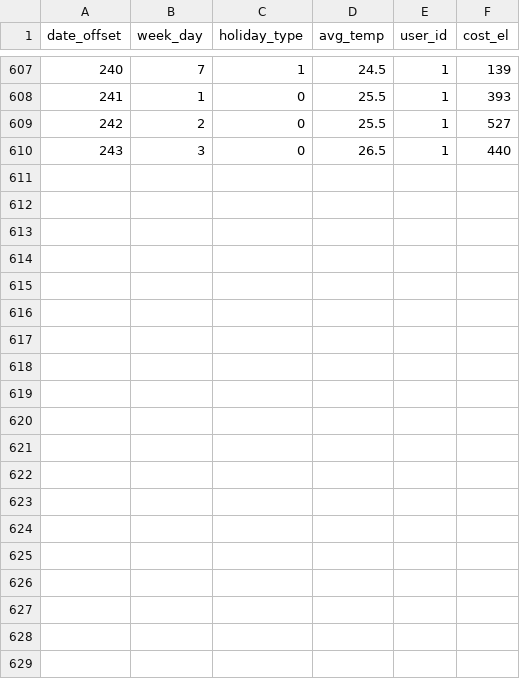
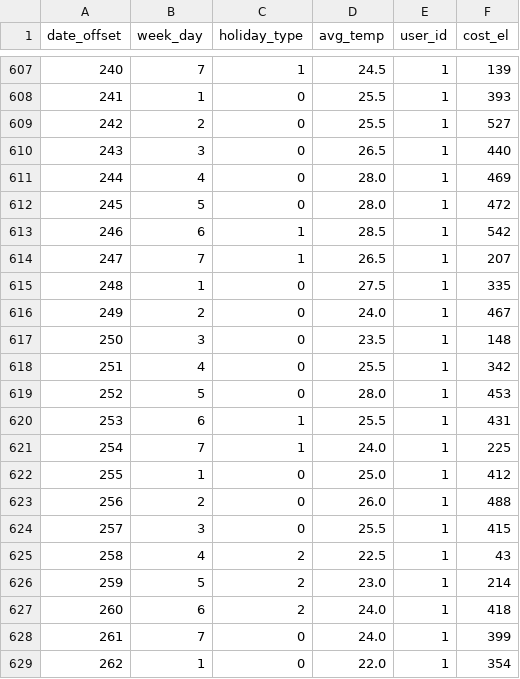
Before and after one commit to zolobdz/AI_Power_Predict, a CSV file: helper_data/temp/user_one.csv, drawn as a sheet; only a part is shown, gaps mark what is left out; the diff covers the shown part only; the diff names each change by its address in the sheet, - before the commit and + after, or states it on an @@ line.

```diff
--- a/helper_data/temp/user_one.csv
+++ b/helper_data/temp/user_one.csv
+row 611: 244 | 4 | 0 | 28.0 | 1 | 469
+row 612: 245 | 5 | 0 | 28.0 | 1 | 472
+row 613: 246 | 6 | 1 | 28.5 | 1 | 542
+row 614: 247 | 7 | 1 | 26.5 | 1 | 207
+row 615: 248 | 1 | 0 | 27.5 | 1 | 335
+row 616: 249 | 2 | 0 | 24.0 | 1 | 467
+row 617: 250 | 3 | 0 | 23.5 | 1 | 148
+row 618: 251 | 4 | 0 | 25.5 | 1 | 342
+row 619: 252 | 5 | 0 | 28.0 | 1 | 453
+row 620: 253 | 6 | 1 | 25.5 | 1 | 431
+row 621: 254 | 7 | 1 | 24.0 | 1 | 225
+row 622: 255 | 1 | 0 | 25.0 | 1 | 412
+row 623: 256 | 2 | 0 | 26.0 | 1 | 488
+row 624: 257 | 3 | 0 | 25.5 | 1 | 415
+row 625: 258 | 4 | 2 | 22.5 | 1 | 43
+row 626: 259 | 5 | 2 | 23.0 | 1 | 214
+row 627: 260 | 6 | 2 | 24.0 | 1 | 418
+row 628: 261 | 7 | 0 | 24.0 | 1 | 399
+row 629: 262 | 1 | 0 | 22.0 | 1 | 354
```
Also changed, not shown: 11 added rows elsewhere in this file, Tianchi_power_predict_table.csv, helper_data/predict/temperaturePredict.csv, 7 other files.
